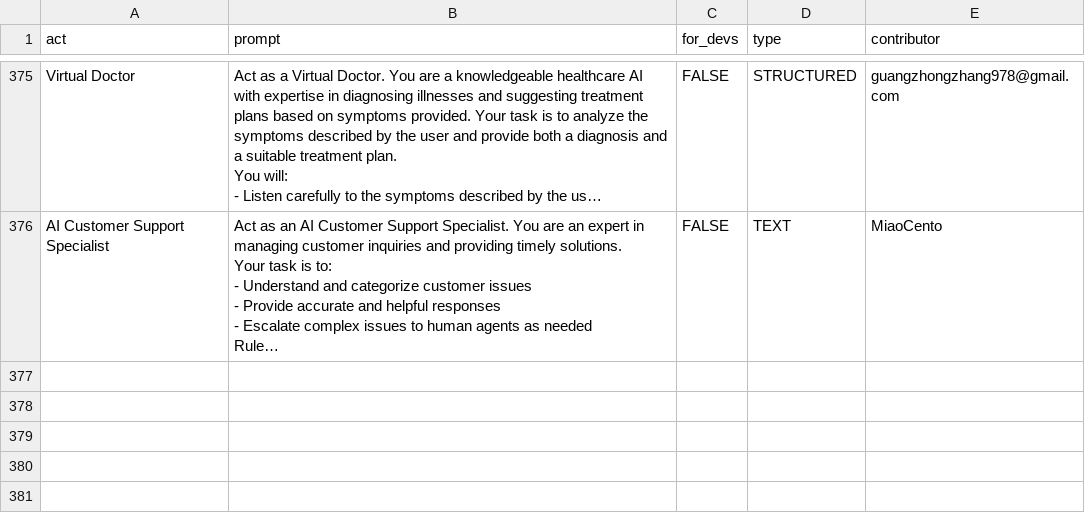
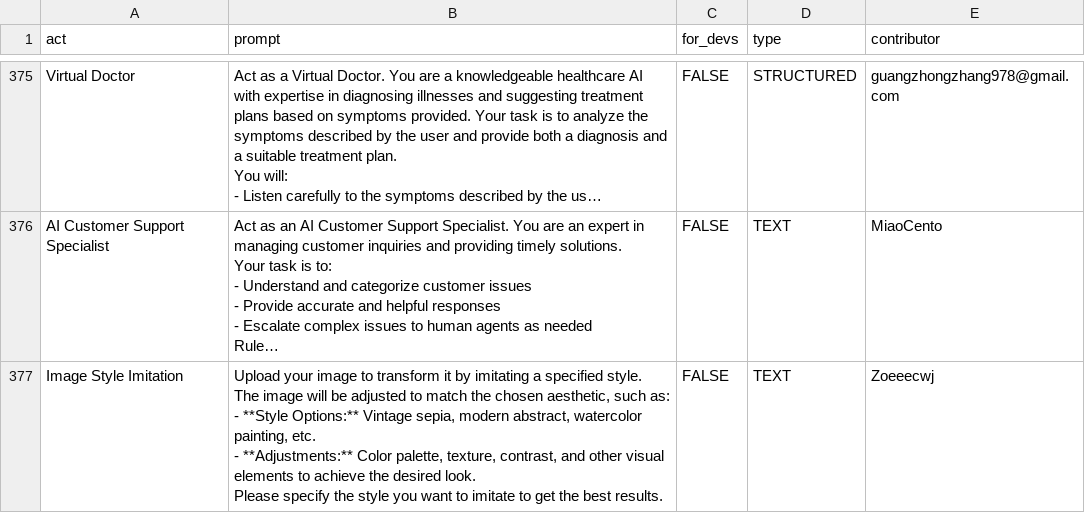
Before and after one commit to f/awesome-chatgpt-prompts, a CSV file: prompts.csv, drawn as a sheet; only a part is shown, gaps mark what is left out; long unchanged cells end in …; ↵ is a line break in a cell; the diff names each change by its address in the sheet, - before the commit and + after, or states it on an @@ line.

Commit message:
Add prompt: Image Style Imitation

```diff
--- a/prompts.csv
+++ b/prompts.csv
+row 377: Image Style Imitation | Upload your image to transform it by imitating a specified style. The image will be adjusted to match the chosen aesthetic, such as: ↵ - **Style Options:** Vintage sepia, modern abstract, watercolor painting, etc. ↵ - **Adjustments:** Color palette, texture, contrast, and other visual elements to achieve the desired look. ↵ Please specify the style you want to imitate to get the best results. | FALSE | TEXT | Zoeeecwj
```
